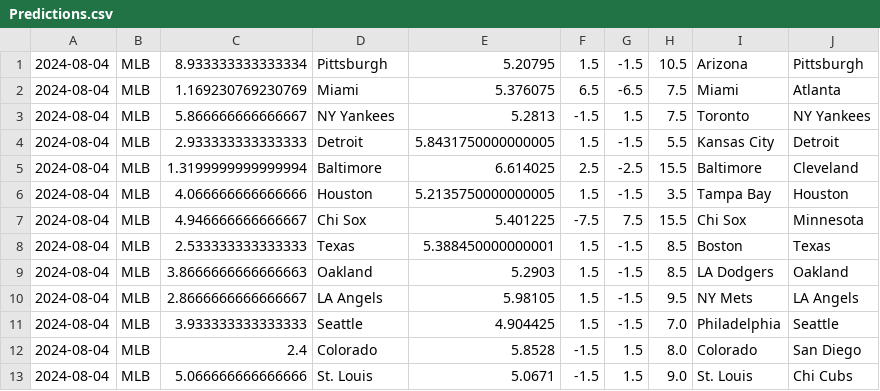
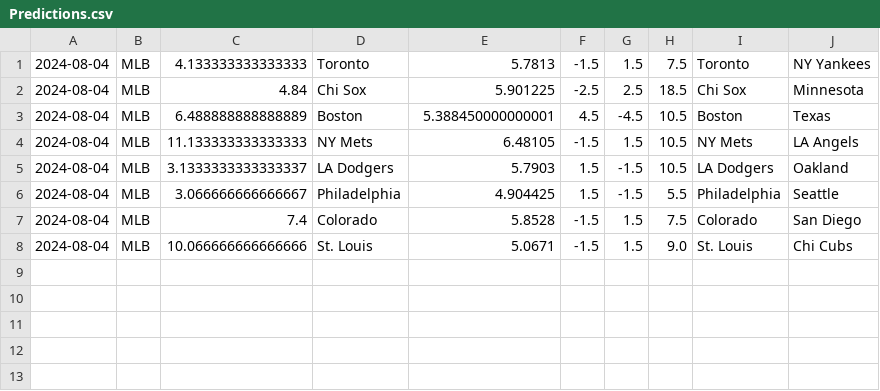
Before and after one commit to cookeda/CapstoneSportsbook, a CSV file: OddsHistory/History/Predictions.csv, drawn as a sheet.

```diff
--- a/OddsHistory/History/Predictions.csv
+++ b/OddsHistory/History/Predictions.csv
@@ -1,13 +1,8 @@
-2024-08-04,MLB,8.933333333333334,Pittsburgh,5.20795,1.5,-1.5,10.5,Arizona,Pittsburgh
-2024-08-04,MLB,1.169230769230769,Miami,5.376075,6.5,-6.5,7.5,Miami,Atlanta
-2024-08-04,MLB,5.866666666666667,NY Yankees,5.2813,-1.5,1.5,7.5,Toronto,NY Yankees
-2024-08-04,MLB,2.933333333333333,Detroit,5.8431750000000005,1.5,-1.5,5.5,Kansas City,Detroit
-2024-08-04,MLB,1.3199999999999994,Baltimore,6.614025,2.5,-2.5,15.5,Baltimore,Cleveland
-2024-08-04,MLB,4.066666666666666,Houston,5.2135750000000005,1.5,-1.5,3.5,Tampa Bay,Houston
-2024-08-04,MLB,4.946666666666667,Chi Sox,5.401225,-7.5,7.5,15.5,Chi Sox,Minnesota
-2024-08-04,MLB,2.533333333333333,Texas,5.388450000000001,1.5,-1.5,8.5,Boston,Texas
-2024-08-04,MLB,3.8666666666666663,Oakland,5.2903,1.5,-1.5,8.5,LA Dodgers,Oakland
-2024-08-04,MLB,2.8666666666666667,LA Angels,5.98105,1.5,-1.5,9.5,NY Mets,LA Angels
-2024-08-04,MLB,3.933333333333333,Seattle,4.904425,1.5,-1.5,7.0,Philadelphia,Seattle
-2024-08-04,MLB,2.4,Colorado,5.8528,-1.5,1.5,8.0,Colorado,San Diego
-2024-08-04,MLB,5.066666666666666,St. Louis,5.0671,-1.5,1.5,9.0,St. Louis,Chi Cubs
+2024-08-04,MLB,4.133333333333333,Toronto,5.7813,-1.5,1.5,7.5,Toronto,NY Yankees
+2024-08-04,MLB,4.84,Chi Sox,5.901225,-2.5,2.5,18.5,Chi Sox,Minnesota
+2024-08-04,MLB,6.488888888888889,Boston,5.388450000000001,4.5,-4.5,10.5,Boston,Texas
+2024-08-04,MLB,11.133333333333333,NY Mets,6.48105,-1.5,1.5,10.5,NY Mets,LA Angels
+2024-08-04,MLB,3.1333333333333337,LA Dodgers,5.7903,1.5,-1.5,10.5,LA Dodgers,Oakland
+2024-08-04,MLB,3.066666666666667,Philadelphia,4.904425,1.5,-1.5,5.5,Philadelphia,Seattle
+2024-08-04,MLB,7.4,Colorado,5.8528,-1.5,1.5,7.5,Colorado,San Diego
+2024-08-04,MLB,10.066666666666666,St. Louis,5.0671,-1.5,1.5,9.0,St. Louis,Chi Cubs
```
Also changed, not shown: 16 other files.
